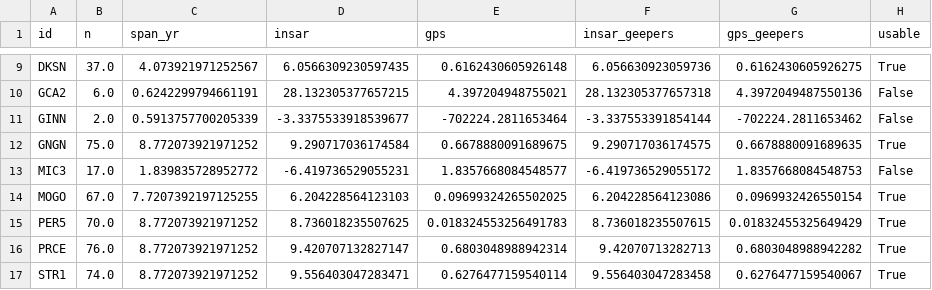
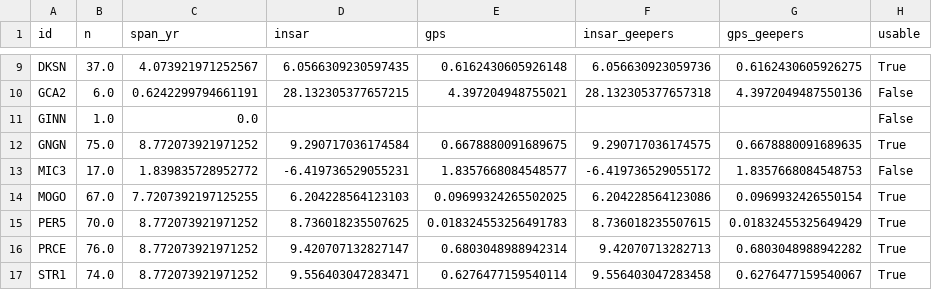
Before and after one commit to mgovorcin/disp-xr, a CSV file: studies/gnss_validation/results/F39362_dd_velocities.csv, drawn as a sheet; only a part is shown, gaps mark what is left out.

```diff
--- a/studies/gnss_validation/results/F39362_dd_velocities.csv
+++ b/studies/gnss_validation/results/F39362_dd_velocities.csv
@@ -10,3 +10,3 @@ DKSN,37.0,4.073921971252567,6.0566309230597435,0.6162430605926148,6.056630923059
 GCA2,6.0,0.6242299794661191,28.132305377657215,4.397204948755021,28.132305377657318,4.3972049487550136,False
-GINN,2.0,0.5913757700205339,-3.3375533918539677,-702224.2811653464,-3.337553391854144,-702224.2811653462,False
+GINN,1.0,0.0,,,,,False
 GNGN,75.0,8.772073921971252,9.290717036174584,0.6678880091689675,9.290717036174575,0.6678880091689635,True
```
Also changed, not shown: studies/gnss_validation/results/F08882_pairs.csv, studies/gnss_validation/results/F08882_stations.csv, 10 other files.
